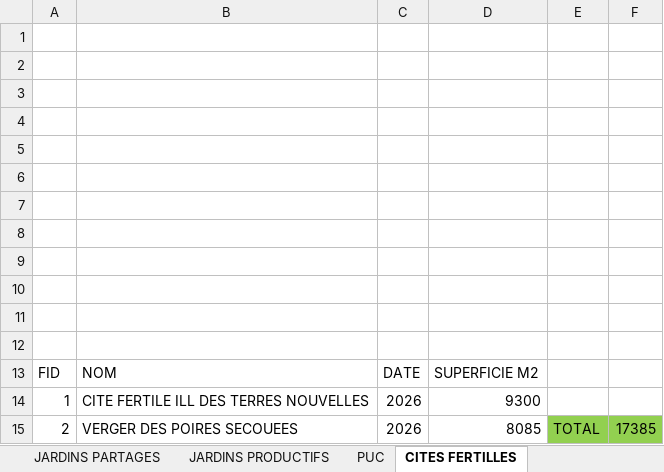
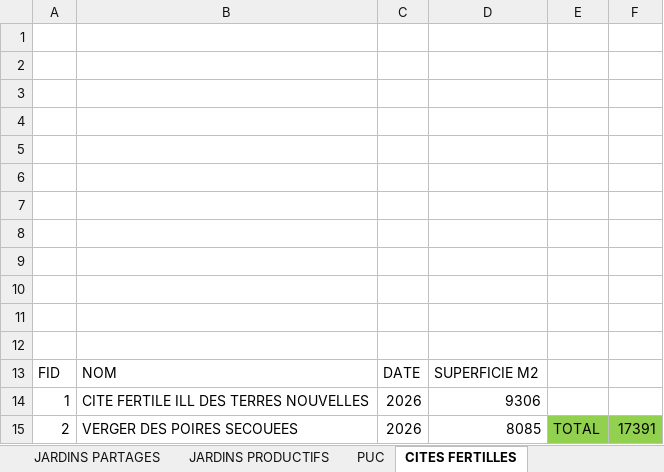
Before and after one commit to antoineziegler/carte-interactive-RECOLTE, an Excel workbook: data/stats_jardin_globale/SURFACE_TOTALE_ET_NOMBRE_JARDINS.xlsx, sheet CITES FERTILLES, drawn as a sheet; values as stored, in another font and other column widths than the file's, no borders; the diff names each change by its address in the sheet, - before the commit and + after, or states it on an @@ line.

```diff
--- a/data/stats_jardin_globale/SURFACE_TOTALE_ET_NOMBRE_JARDINS.xlsx (sheet CITES FERTILLES)
+++ b/data/stats_jardin_globale/SURFACE_TOTALE_ET_NOMBRE_JARDINS.xlsx (sheet CITES FERTILLES)
-D14: 9300
+D14: 9306
-F15: 17385
+F15: 17391
```
Also changed, not shown: sheet JARDINS FAMILIAUX, sheet JARDINS PARTAGES, sheet TOTAL_SUPERFICIE, sheet PUC, sheet NOMBRE, sheet MASSIFS NOURRICIERS, 1 more sheet, data/stats_jardins_productifs/STATS_2025/stats_Fridolin_2025.xlsx, 14 other files.
